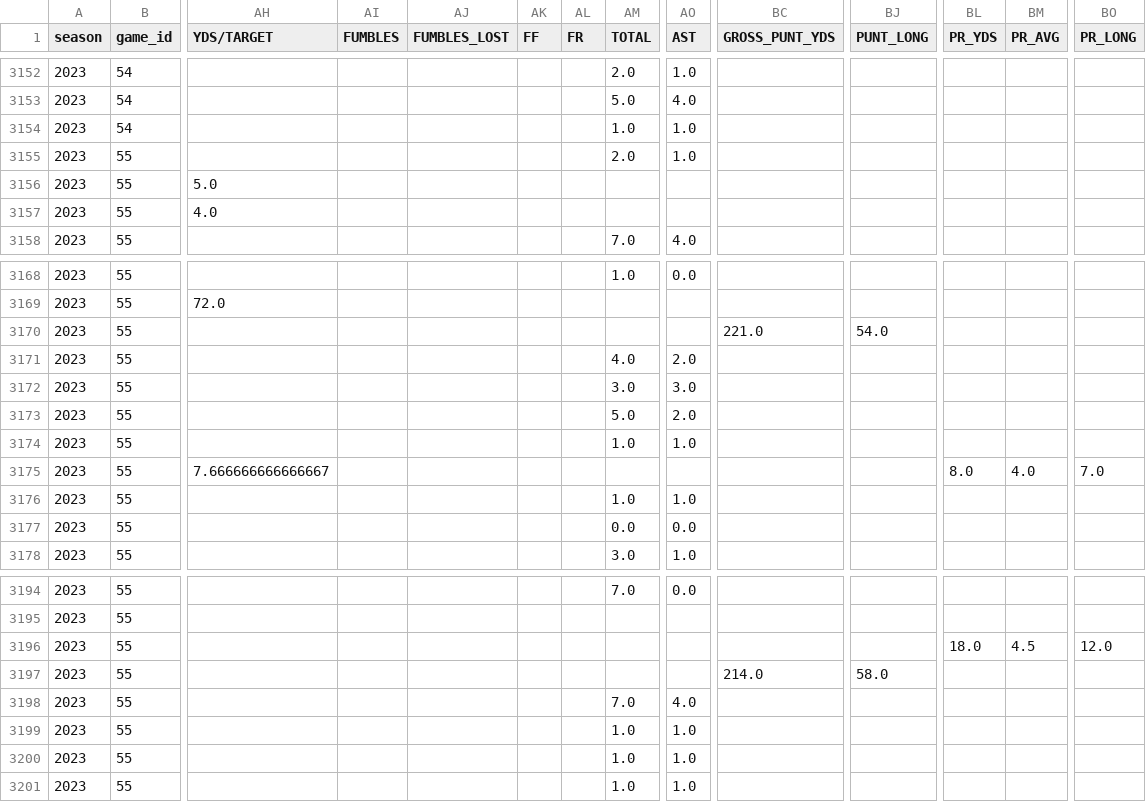
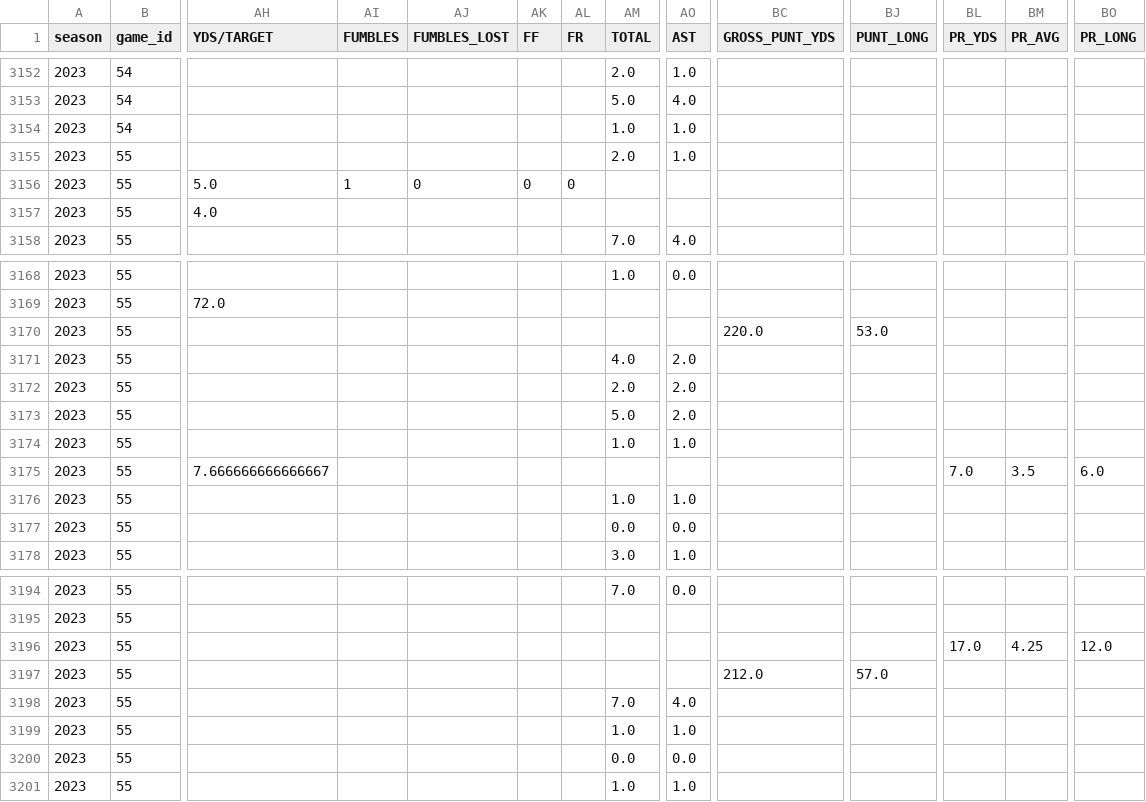
Before and after one commit to armstjc/usfl-2022-data-repository, a CSV file: player_stats/game_stats/2022_player_game_stats.csv, drawn as a sheet; only a part is shown, gaps mark what is left out; the diff names each change by its address in the sheet, - before the commit and + after, or states it on an @@ line.

```diff
--- a/player_stats/game_stats/2022_player_game_stats.csv
+++ b/player_stats/game_stats/2022_player_game_stats.csv
-AI3156 (FUMBLES): (empty)
+AI3156 (FUMBLES): 1
-AJ3156 (FUMBLES_LOST): (empty)
+AJ3156 (FUMBLES_LOST): 0
-AK3156 (FF): (empty)
+AK3156 (FF): 0
-AL3156 (FR): (empty)
+AL3156 (FR): 0
-BC3170 (GROSS_PUNT_YDS): 221.0
+BC3170 (GROSS_PUNT_YDS): 220.0
-BJ3170 (PUNT_LONG): 54.0
+BJ3170 (PUNT_LONG): 53.0
-AM3172 (TOTAL): 3.0
+AM3172 (TOTAL): 2.0
-AO3172 (AST): 3.0
+AO3172 (AST): 2.0
-BL3175 (PR_YDS): 8.0
+BL3175 (PR_YDS): 7.0
-BM3175 (PR_AVG): 4.0
+BM3175 (PR_AVG): 3.5
-BO3175 (PR_LONG): 7.0
+BO3175 (PR_LONG): 6.0
-BL3196 (PR_YDS): 18.0
+BL3196 (PR_YDS): 17.0
-BM3196 (PR_AVG): 4.5
+BM3196 (PR_AVG): 4.25
-BC3197 (GROSS_PUNT_YDS): 214.0
+BC3197 (GROSS_PUNT_YDS): 212.0
-BJ3197 (PUNT_LONG): 58.0
+BJ3197 (PUNT_LONG): 57.0
-AM3200 (TOTAL): 1.0
+AM3200 (TOTAL): 0.0
-AO3200 (AST): 1.0
+AO3200 (AST): 0.0
```
Also changed, not shown: player_stats/game_stats/2023_player_game_stats.csv, player_stats/season_stats/csv/2023_player_stats.csv, 25 other files.
